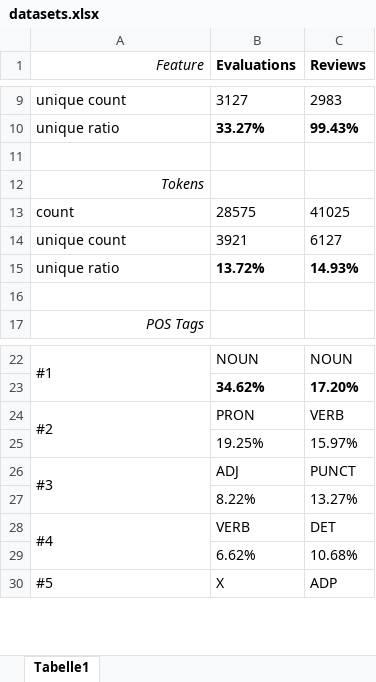
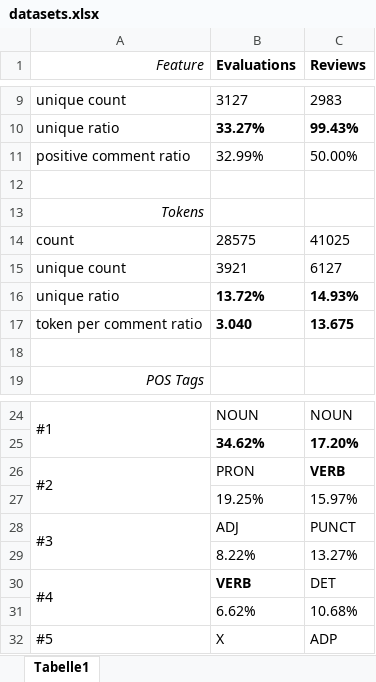
Before and after one commit to simulacrum6/comment-vis, an Excel workbook: src/main/resources/data/stats/datasets.xlsx, sheet Tabelle1, drawn as a sheet; only a part is shown, gaps mark what is left out; values as stored, in another font and other column widths than the file's, no borders; addresses are those after the commit; the diff names each change by its address in the sheet, - before the commit and + after, or states it on an @@ line.

Commit message:
add sentiment and comment length features.

```diff
--- a/src/main/resources/data/stats/datasets.xlsx (sheet Tabelle1)
+++ b/src/main/resources/data/stats/datasets.xlsx (sheet Tabelle1)
+row 11: positive comment ratio | 32.99% | 50.00%
+row 17: token per comment ratio | 3.040 | 13.675
-C26 bold: off
+C26 bold: on
-B30 bold: off
+B30 bold: on
```
Also changed, not shown: 2 other files.
